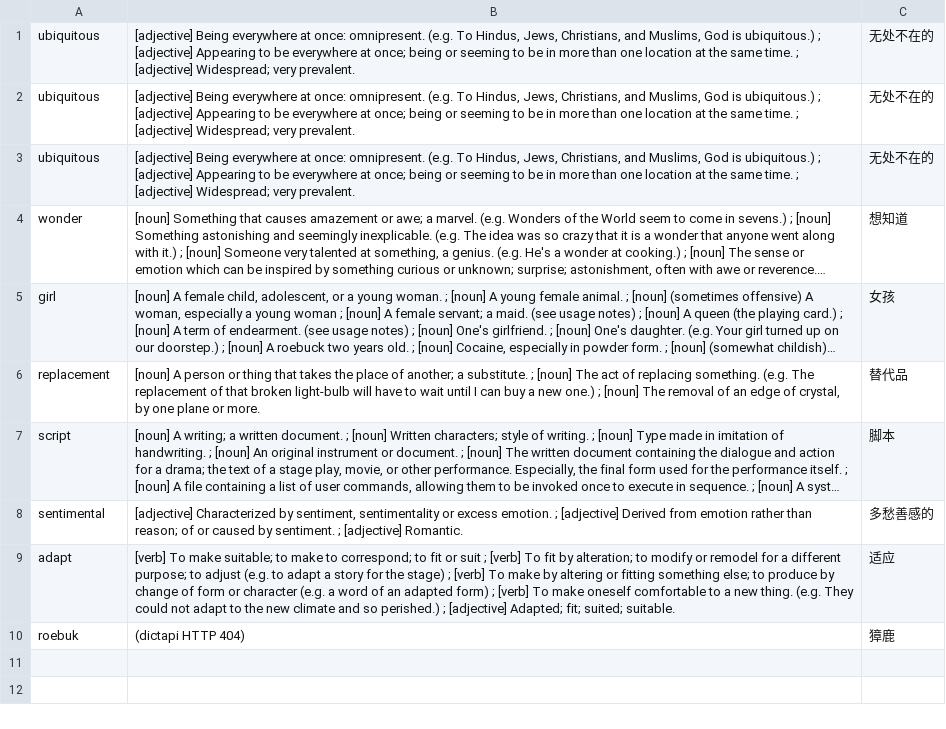
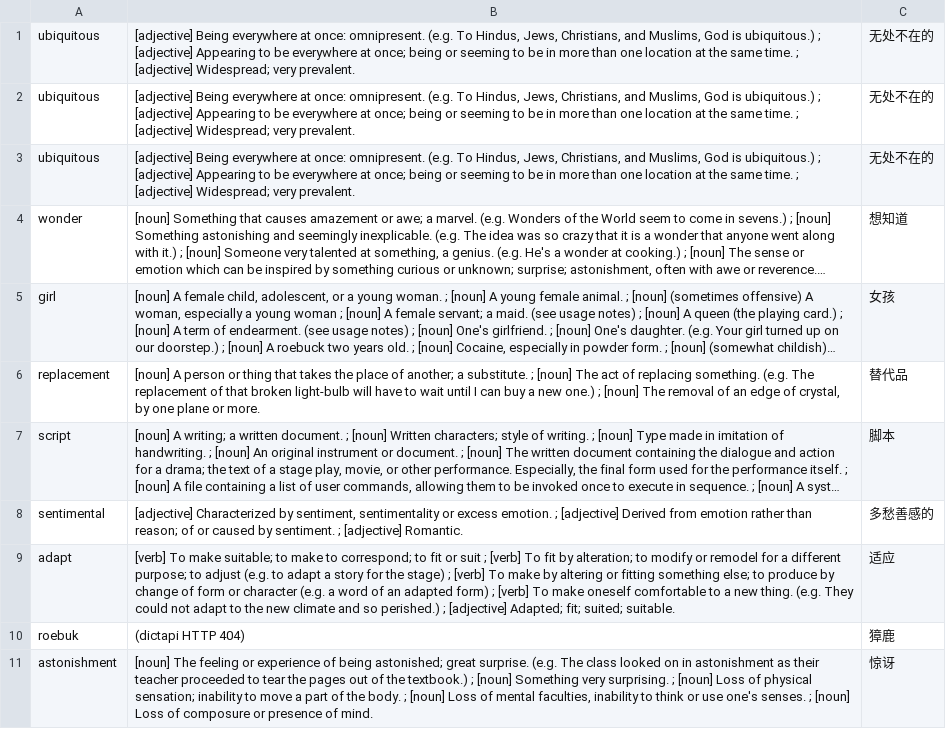
Before and after one commit to kevintianbalance/anki-vocab, a TSV file: vocab.tsv, drawn as a sheet; long unchanged cells end in ….

Commit message:
add astonishment

```diff
--- a/vocab.tsv
+++ b/vocab.tsv
@@ -10 +10,2 @@ adapt	[verb] To make suitable; to make to correspond; to fit or suit ; [verb] To
 roebuk	(dictapi HTTP 404)	獐鹿
+astonishment	[noun] The feeling or experience of being astonished; great surprise. (e.g. The class looked on in astonishment as their teacher proceeded to tear the pages out of the textbook.) ; [noun] Something very surprising. ; [noun] Loss of physical sensation; inability to move a part of the body. ; [noun] Loss of mental faculties, inability to think or use one's senses. ; [noun] Loss of composure or presence of mind.	惊讶
```
